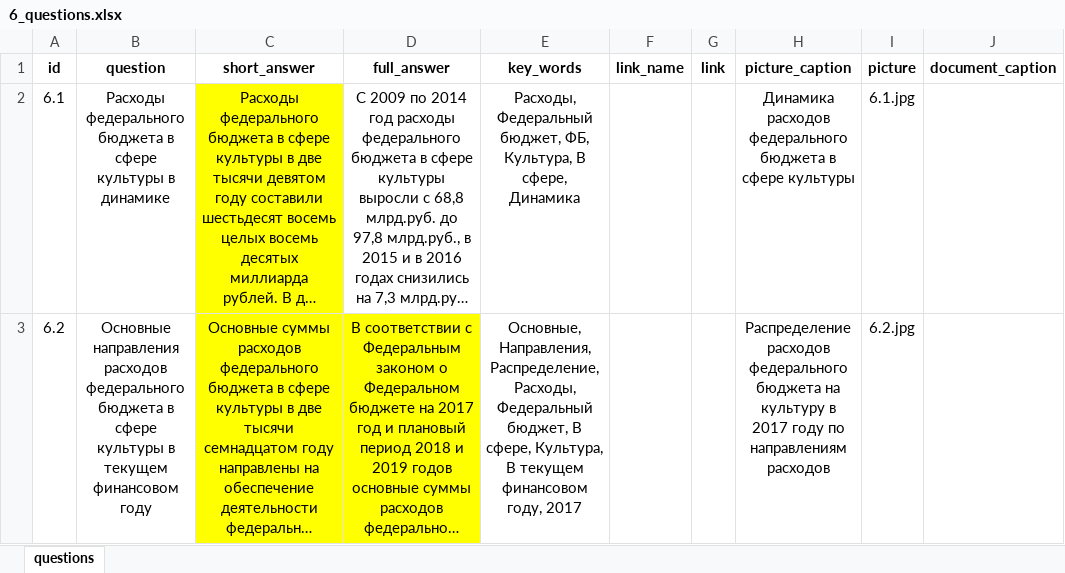
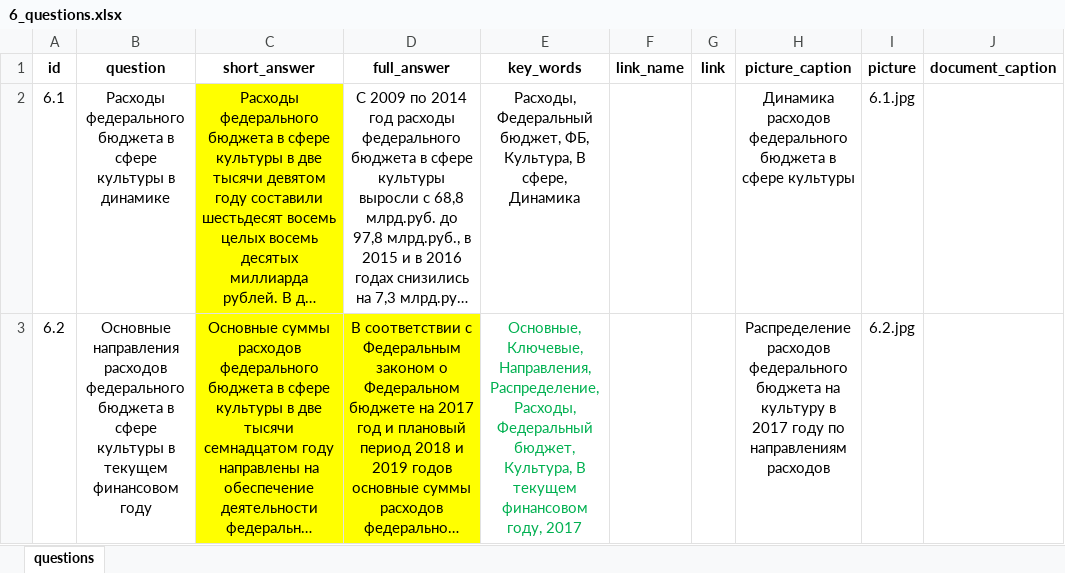
Before and after one commit to skor98/Datatron, an Excel workbook: data/minfin/6_questions.xlsx, sheet questions, drawn as a sheet; only a part is shown; long unchanged cells end in …; values as stored, in another font and other column widths than the file's, no borders; the diff names each change by its address in the sheet, - before the commit and + after, or states it on an @@ line.

```diff
--- a/data/minfin/6_questions.xlsx (sheet questions)
+++ b/data/minfin/6_questions.xlsx (sheet questions)
-E3 (key_words): Основные, Направления, Распределение, Расходы, Федеральный бюджет, В сфере, Культура, В…
+E3 (key_words): Основные, Ключевые, Направления, Распределение, Расходы, Федеральный бюджет, Культура, В…
-E3 text colour: black
+E3 text colour: #00B050
```
Also changed, not shown: data/minfin/3_questions.xlsx, data/minfin/4_questions.xlsx, 16 other files.
